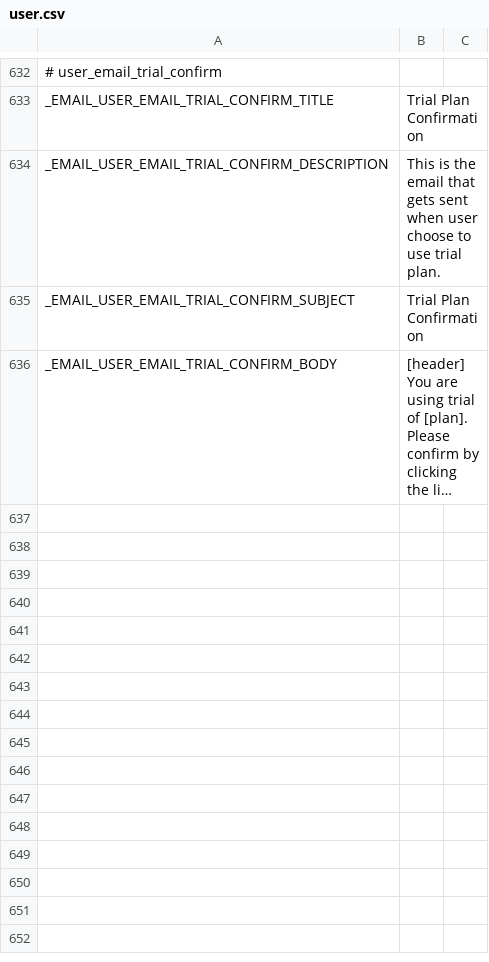
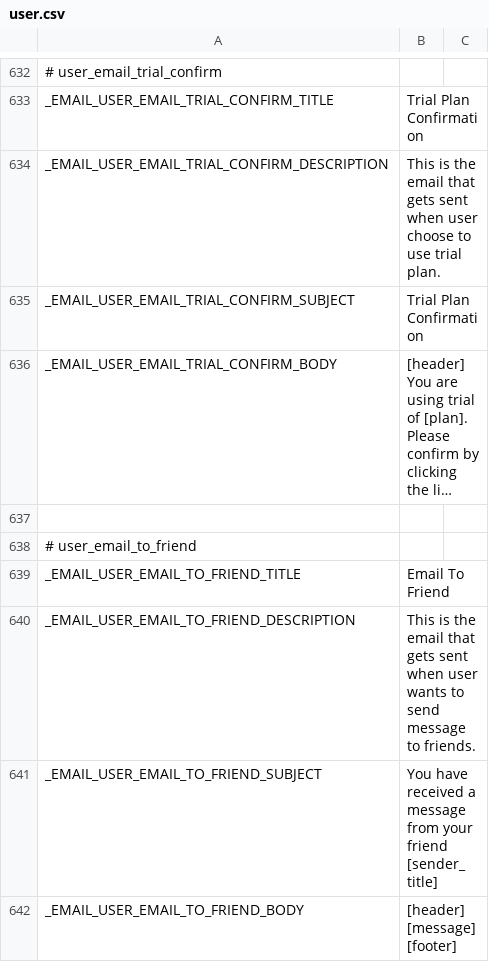
Before and after one commit to minh13488/tarfee, a CSV file: application/languages/en/user.csv, drawn as a sheet; only a part is shown, gaps mark what is left out; long unchanged cells end in …; ↵ is a line break in a cell; the diff names each change by its address in the sheet, - before the commit and + after, or states it on an @@ line.

Commit message:
email to friend + active/deactive code + check active, discount used, new_user_id

```diff
--- a/application/languages/en/user.csv
+++ b/application/languages/en/user.csv
+row 637: (empty)
+row 638: # user_email_to_friend
+row 639: _EMAIL_USER_EMAIL_TO_FRIEND_TITLE | Email To Friend
+row 640: _EMAIL_USER_EMAIL_TO_FRIEND_DESCRIPTION | This is the email that gets sent when user wants to send message to friends.
+row 641: _EMAIL_USER_EMAIL_TO_FRIEND_SUBJECT | You have received a message from your friend [sender_title]
+row 642: _EMAIL_USER_EMAIL_TO_FRIEND_BODY | [header] ↵ [message] ↵ [footer]
```
Also changed, not shown: application/languages/en/tfcampaign.csv, 10 other files.
